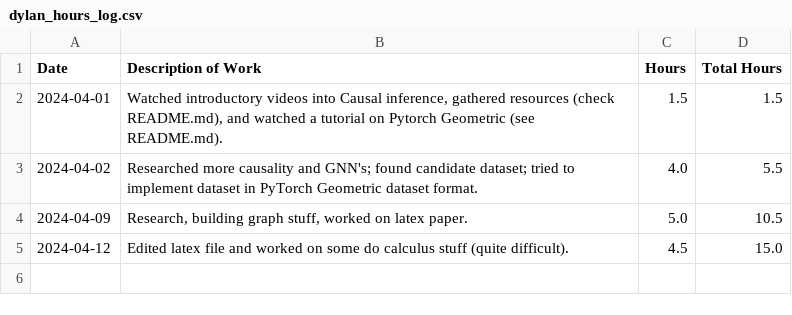
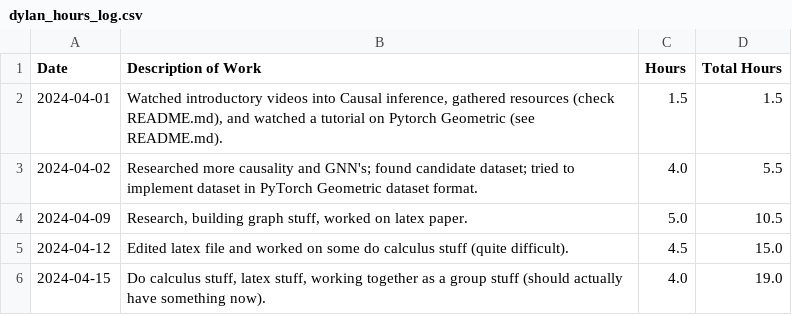
Before and after one commit to dylanskinner65/CausalInference, a CSV file: dylan_hours_log.csv, drawn as a sheet.

Commit message:
Pushing changes to dylan notebook and dylan log hours.

```diff
--- a/dylan_hours_log.csv
+++ b/dylan_hours_log.csv
@@ -5 +5,2 @@ Date,Description of Work,Hours,Total Hours
 2024-04-12,Edited latex file and worked on some do calculus stuff (quite difficult).,4.5,15.0
+2024-04-15,"Do calculus stuff, latex stuff, working together as a group stuff (should actually have something now).",4.0,19.0
```
Also changed, not shown: 2 other files.
